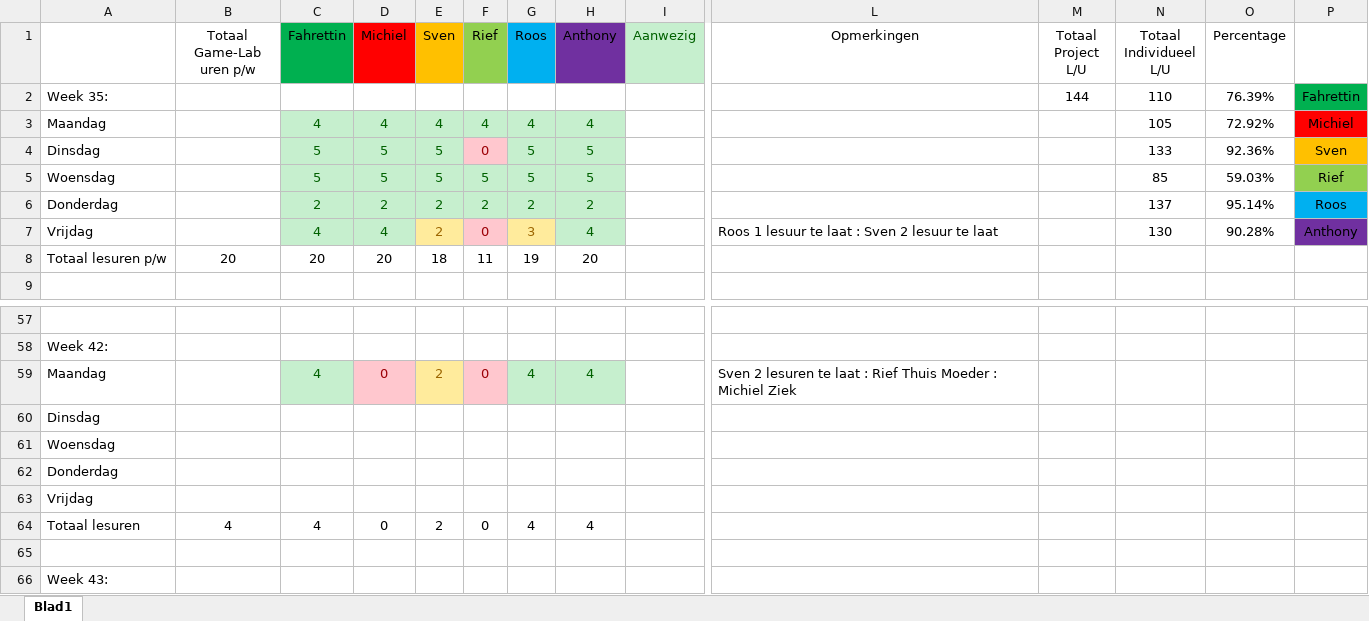
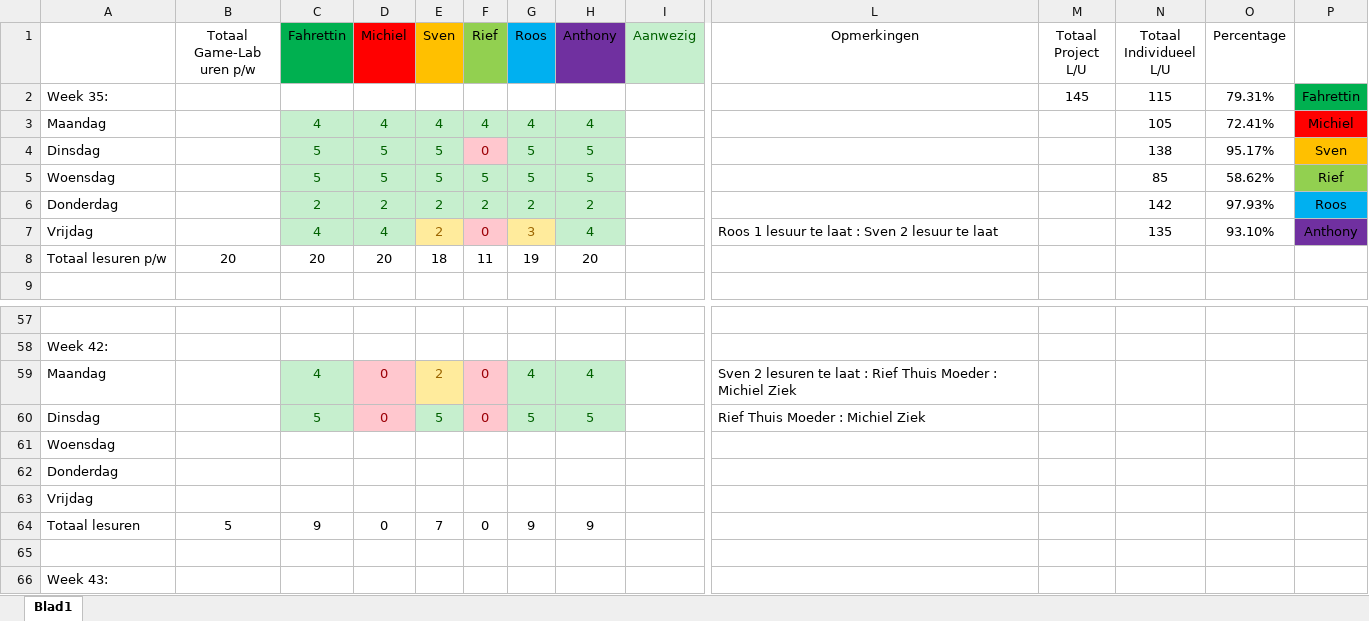
Before and after one commit to Fahrettin52/Game-Lab-1.1, an Excel workbook: Algemeen/Uren Registratie Game-Lab 1.xlsx, sheet Blad1, drawn as a sheet; only a part is shown, gaps mark what is left out; values as stored, in another font and other column widths than the file's, no borders; removed rows and columns are numbered as before the commit, all else as after; rows hold the shown columns only; the diff names each change by its address in the sheet, - before the commit and + after, or states it on an @@ line.

Commit message:
13-10-2015 Uren Registratie

```diff
--- a/Algemeen/Uren Registratie Game-Lab 1.xlsx (sheet Blad1)
+++ b/Algemeen/Uren Registratie Game-Lab 1.xlsx (sheet Blad1)
-M2 (Totaal Project L/U): 144
+M2 (Totaal Project L/U): 145
-N2 (Totaal Individueel L/U): 110
+N2 (Totaal Individueel L/U): 115
-O2 (Percentage): 76.39%
+O2 (Percentage): 79.31%
-O3 (Percentage): 72.92%
+O3 (Percentage): 72.41%
-N4 (Totaal Individueel L/U): 133
+N4 (Totaal Individueel L/U): 138
-O4 (Percentage): 92.36%
+O4 (Percentage): 95.17%
-O5 (Percentage): 59.03%
+O5 (Percentage): 58.62%
-N6 (Totaal Individueel L/U): 137
+N6 (Totaal Individueel L/U): 142
-O6 (Percentage): 95.14%
+O6 (Percentage): 97.93%
-N7 (Totaal Individueel L/U): 130
+N7 (Totaal Individueel L/U): 135
-O7 (Percentage): 90.28%
+O7 (Percentage): 93.10%
-row 60: Dinsdag
+row 60: Dinsdag |  | 5 | 0 | 5 | 0 | 5 | 5 |  | Rief Thuis Moeder : Michiel Ziek
-B64 (Totaal Game-Lab uren p/w): 4
+B64 (Totaal Game-Lab uren p/w): 5
-C64 (Fahrettin): 4
+C64 (Fahrettin): 9
-E64 (Sven): 2
+E64 (Sven): 7
-G64 (Roos): 4
+G64 (Roos): 9
-H64 (Anthony): 4
+H64 (Anthony): 9
```
